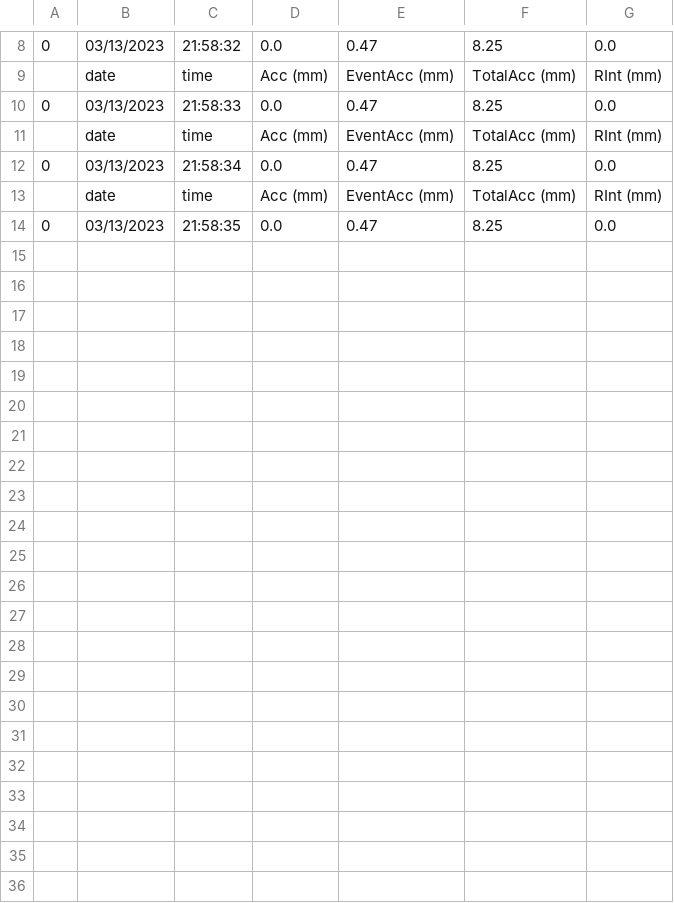
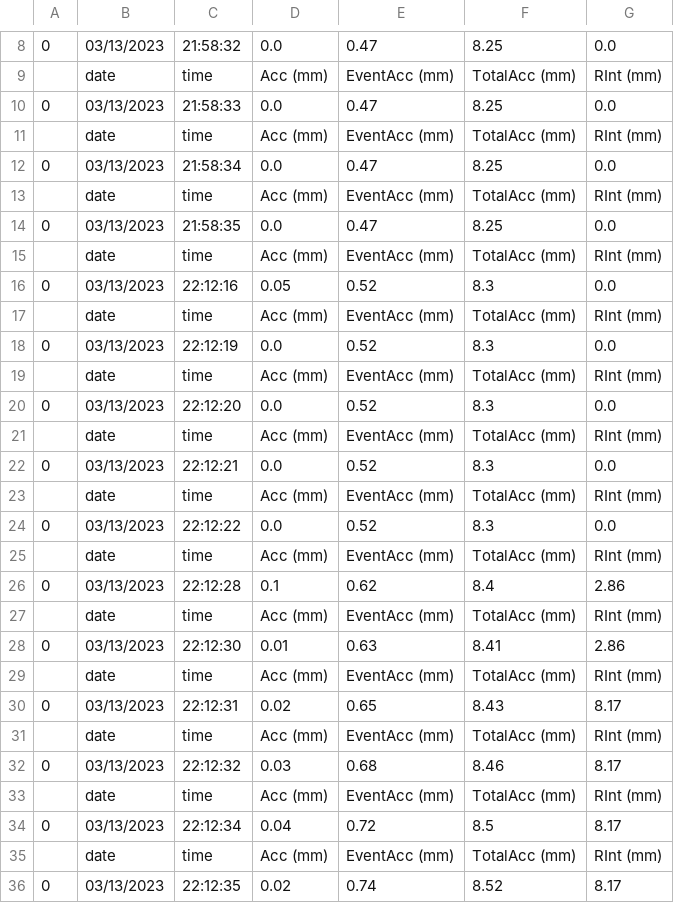
Before and after one commit to Elyasb14/tinyweather, a CSV file: data/03-13-2023-rain.csv, drawn as a sheet; only a part is shown, gaps mark what is left out; the diff names each change by its address in the sheet, - before the commit and + after, or states it on an @@ line.

```diff
--- a/data/03-13-2023-rain.csv
+++ b/data/03-13-2023-rain.csv
+row 15:  | date | time | Acc (mm) | EventAcc (mm) | TotalAcc (mm) | RInt (mm)
+row 16: 0 | 03/13/2023 | 22:12:16 | 0.05 | 0.52 | 8.3 | 0.0
+row 17:  | date | time | Acc (mm) | EventAcc (mm) | TotalAcc (mm) | RInt (mm)
+row 18: 0 | 03/13/2023 | 22:12:19 | 0.0 | 0.52 | 8.3 | 0.0
+row 19:  | date | time | Acc (mm) | EventAcc (mm) | TotalAcc (mm) | RInt (mm)
+row 20: 0 | 03/13/2023 | 22:12:20 | 0.0 | 0.52 | 8.3 | 0.0
+row 21:  | date | time | Acc (mm) | EventAcc (mm) | TotalAcc (mm) | RInt (mm)
+row 22: 0 | 03/13/2023 | 22:12:21 | 0.0 | 0.52 | 8.3 | 0.0
+row 23:  | date | time | Acc (mm) | EventAcc (mm) | TotalAcc (mm) | RInt (mm)
+row 24: 0 | 03/13/2023 | 22:12:22 | 0.0 | 0.52 | 8.3 | 0.0
+row 25:  | date | time | Acc (mm) | EventAcc (mm) | TotalAcc (mm) | RInt (mm)
+row 26: 0 | 03/13/2023 | 22:12:28 | 0.1 | 0.62 | 8.4 | 2.86
+row 27:  | date | time | Acc (mm) | EventAcc (mm) | TotalAcc (mm) | RInt (mm)
+row 28: 0 | 03/13/2023 | 22:12:30 | 0.01 | 0.63 | 8.41 | 2.86
+row 29:  | date | time | Acc (mm) | EventAcc (mm) | TotalAcc (mm) | RInt (mm)
+row 30: 0 | 03/13/2023 | 22:12:31 | 0.02 | 0.65 | 8.43 | 8.17
+row 31:  | date | time | Acc (mm) | EventAcc (mm) | TotalAcc (mm) | RInt (mm)
+row 32: 0 | 03/13/2023 | 22:12:32 | 0.03 | 0.68 | 8.46 | 8.17
+row 33:  | date | time | Acc (mm) | EventAcc (mm) | TotalAcc (mm) | RInt (mm)
+row 34: 0 | 03/13/2023 | 22:12:34 | 0.04 | 0.72 | 8.5 | 8.17
+row 35:  | date | time | Acc (mm) | EventAcc (mm) | TotalAcc (mm) | RInt (mm)
+row 36: 0 | 03/13/2023 | 22:12:35 | 0.02 | 0.74 | 8.52 | 8.17
```
Also changed, not shown: 2 other files.
